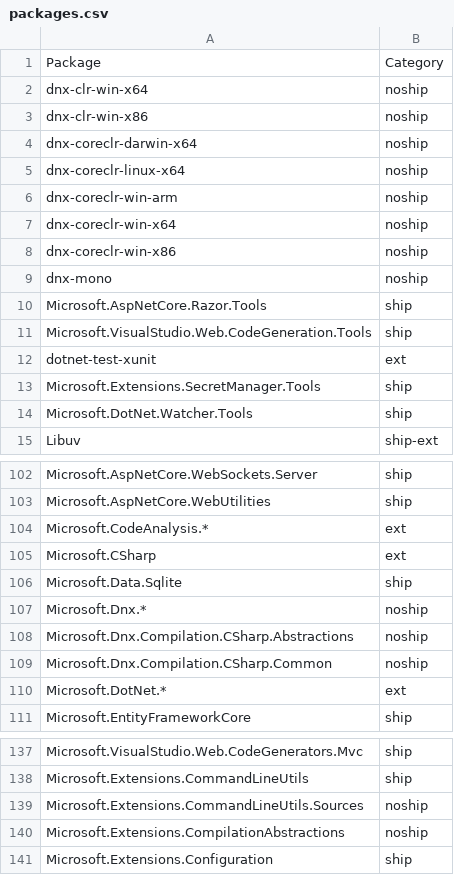
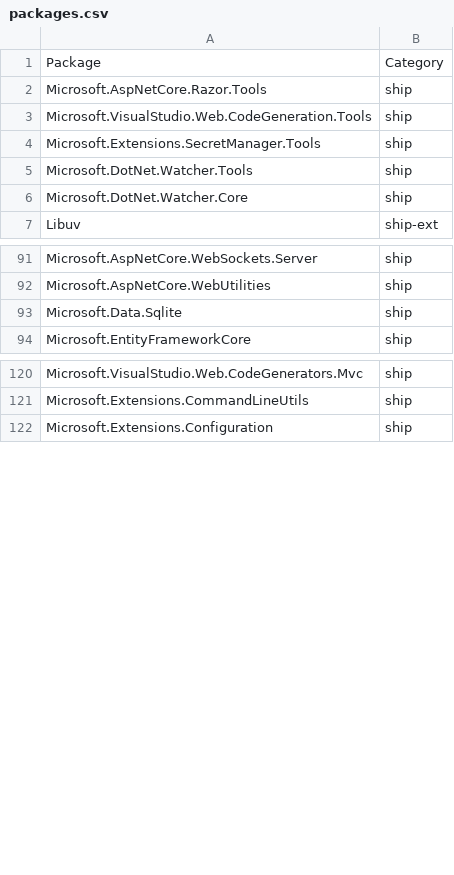
Before and after one commit to aspnet/Coherence, a CSV file: packages/packages.csv, drawn as a sheet; only a part is shown, gaps mark what is left out; the diff covers the shown part only.

```diff
--- a/packages/packages.csv
+++ b/packages/packages.csv
@@ -1,15 +1,7 @@
 Package,Category
-dnx-clr-win-x64,noship
-dnx-clr-win-x86,noship
-dnx-coreclr-darwin-x64,noship
-dnx-coreclr-linux-x64,noship
-dnx-coreclr-win-arm,noship
-dnx-coreclr-win-x64,noship
-dnx-coreclr-win-x86,noship
-dnx-mono,noship
 Microsoft.AspNetCore.Razor.Tools,ship
 Microsoft.VisualStudio.Web.CodeGeneration.Tools,ship
-dotnet-test-xunit,ext
 Microsoft.Extensions.SecretManager.Tools,ship
 Microsoft.DotNet.Watcher.Tools,ship
+Microsoft.DotNet.Watcher.Core,ship
 Libuv,ship-ext
@@ -103,9 +92,3 @@ Microsoft.AspNetCore.WebSockets.Server,ship
 Microsoft.AspNetCore.WebUtilities,ship
-Microsoft.CodeAnalysis.*,ext
-Microsoft.CSharp,ext
 Microsoft.Data.Sqlite,ship
-Microsoft.Dnx.*,noship
-Microsoft.Dnx.Compilation.CSharp.Abstractions,noship
-Microsoft.Dnx.Compilation.CSharp.Common,noship
-Microsoft.DotNet.*,ext
 Microsoft.EntityFrameworkCore,ship
@@ -138,4 +121,2 @@ Microsoft.VisualStudio.Web.CodeGenerators.Mvc,ship
 Microsoft.Extensions.CommandLineUtils,ship
-Microsoft.Extensions.CommandLineUtils.Sources,noship
-Microsoft.Extensions.CompilationAbstractions,noship
 Microsoft.Extensions.Configuration,ship
```
Also changed, not shown: 17 removed rows elsewhere in this file, 10 other files.
